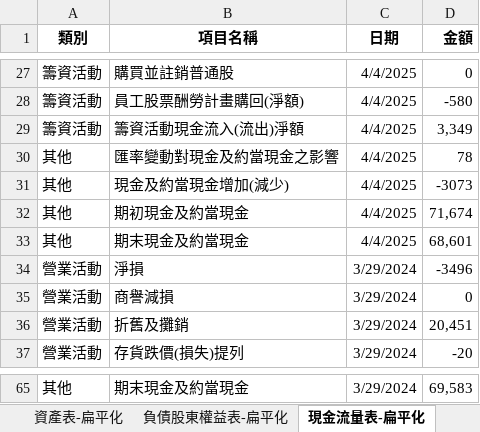
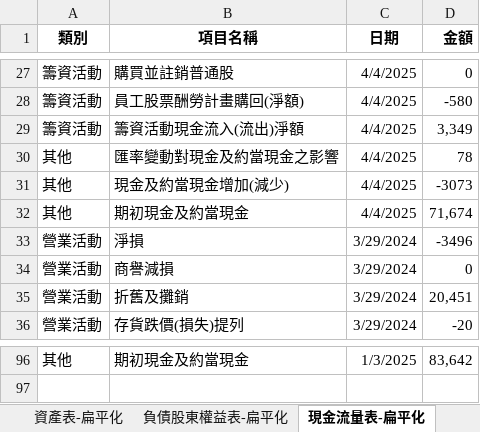
Before and after one commit to cindy7611256/financial_analysis, an Excel workbook: Fox財報資料_整理版_中.xlsx, sheet 現金流量表-扁平化, drawn as a sheet; only a part is shown, gaps mark what is left out; values as stored, in another font and other column widths than the file's, no borders; removed rows and columns are numbered as before the commit, all else as after; the diff covers the shown part only; the diff names each change by its address in the sheet, - before the commit and + after, or states it on an @@ line.

```diff
--- a/Fox財報資料_整理版_中.xlsx (sheet 現金流量表-扁平化)
+++ b/Fox財報資料_整理版_中.xlsx (sheet 現金流量表-扁平化)
-row 33: 其他 | 期末現金及約當現金 | 4/4/2025 | 68,601
-B96 (項目名稱): 期末現金及約當現金
+B96 (項目名稱): 期初現金及約當現金
-C96 (日期): 3/29/2024
+C96 (日期): 1/3/2025
-D96 (金額): 69,583
+D96 (金額): 83,642
```
Also changed, not shown: 32 added rows elsewhere in this sheet, sheet 負債股東權益表-扁平化, sheet 資產表-扁平化, sheet 損益表-扁平化, sheet 合併現金流量表, 7 other files.
